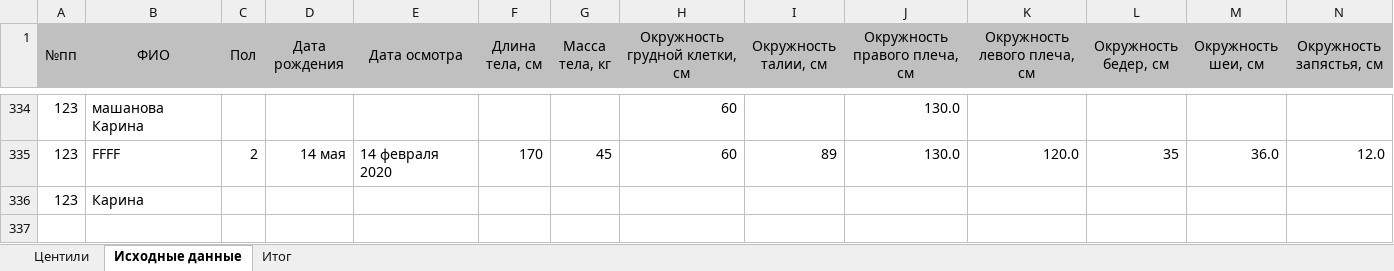
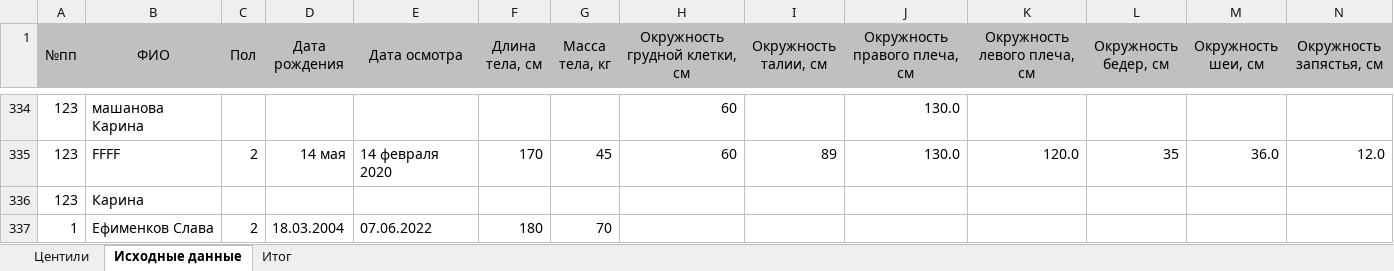
Before and after one commit to KarinaMashanova/DevOps_Voice_Helper, an Excel workbook: vershion2.xlsm, sheet Исходные данные, drawn as a sheet; only a part is shown, gaps mark what is left out; values as stored, in another font and other column widths than the file's, no borders; charts and pictures not drawn; rows hold the shown columns only; the diff names each change by its address in the sheet, - before the commit and + after, or states it on an @@ line.

```diff
--- a/vershion2.xlsm (sheet Исходные данные)
+++ b/vershion2.xlsm (sheet Исходные данные)
+row 337: 1 | Ефименков Слава | 2 | 18.03.2004 | 07.06.2022 | 180 | 70
```
Also changed, not shown: 1 other file.
